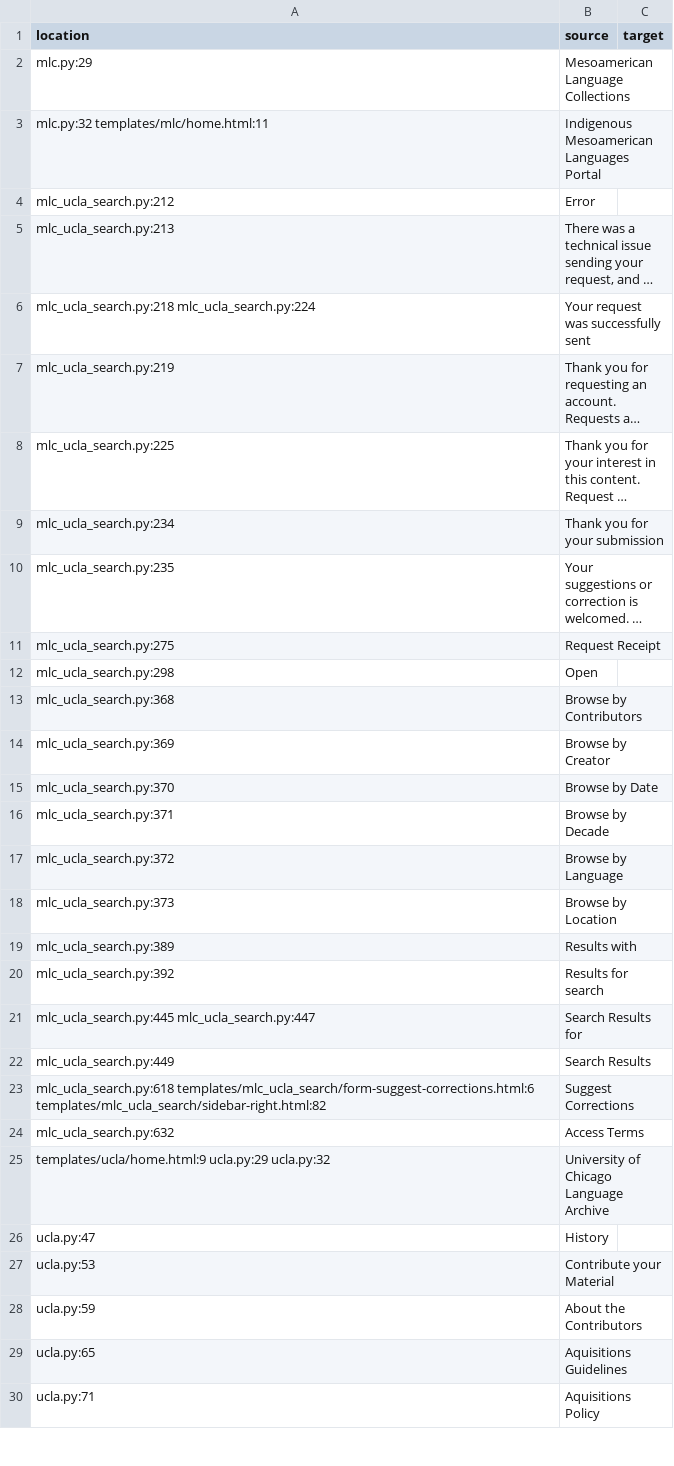
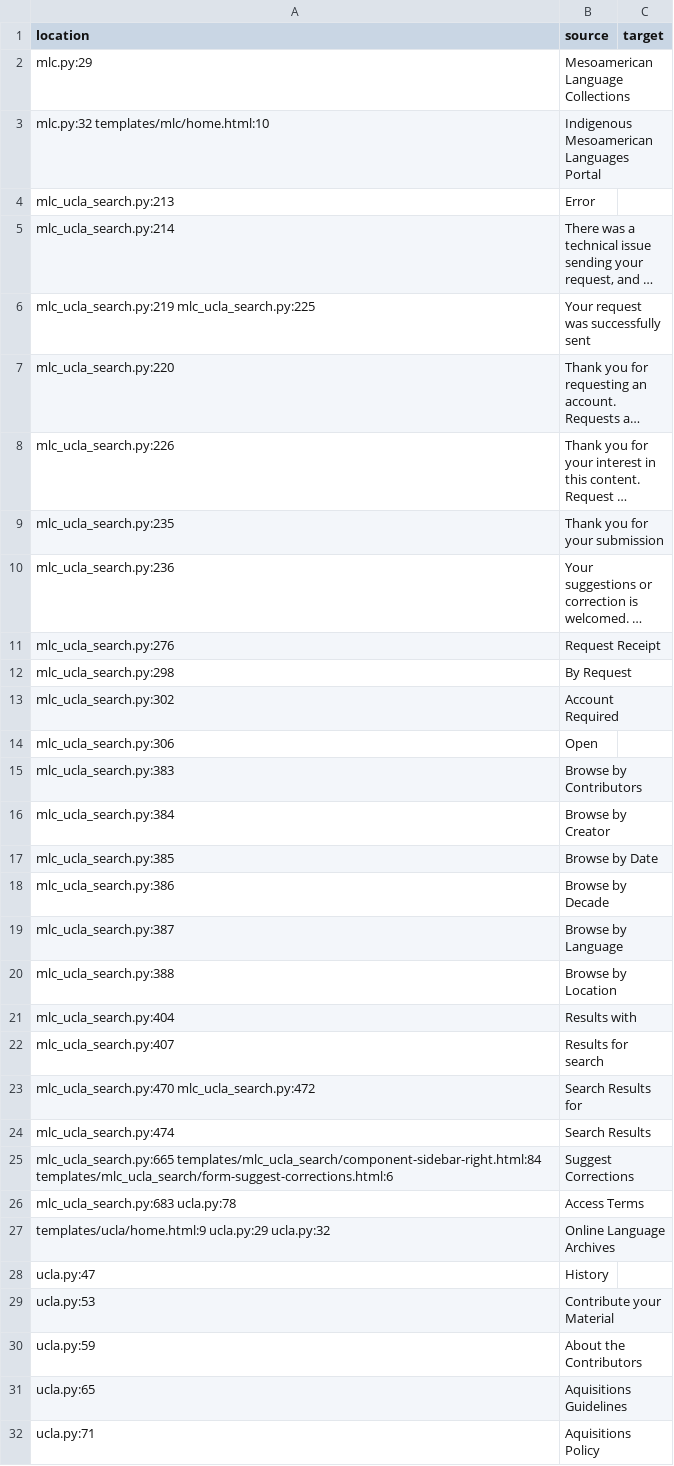
Before and after one commit to uchicago-library/mlc_ucla, a CSV file: translations-csv/messages-to-translate.csv, drawn as a sheet; only a part is shown; long unchanged cells end in …; addresses are those after the commit; the diff covers the shown part only; the diff names each change by its address in the sheet, - before the commit and + after, or states it on an @@ line.

```diff
--- a/translations-csv/messages-to-translate.csv
+++ b/translations-csv/messages-to-translate.csv
-A3 (location): mlc.py:32 templates/mlc/home.html:11
+A3 (location): mlc.py:32 templates/mlc/home.html:10
-A4 (location): mlc_ucla_search.py:212
+A4 (location): mlc_ucla_search.py:213
-A5 (location): mlc_ucla_search.py:213
+A5 (location): mlc_ucla_search.py:214
-A6 (location): mlc_ucla_search.py:218 mlc_ucla_search.py:224
+A6 (location): mlc_ucla_search.py:219 mlc_ucla_search.py:225
-A7 (location): mlc_ucla_search.py:219
+A7 (location): mlc_ucla_search.py:220
-A8 (location): mlc_ucla_search.py:225
+A8 (location): mlc_ucla_search.py:226
-A9 (location): mlc_ucla_search.py:234
+A9 (location): mlc_ucla_search.py:235
-A10 (location): mlc_ucla_search.py:235
+A10 (location): mlc_ucla_search.py:236
-A11 (location): mlc_ucla_search.py:275
+A11 (location): mlc_ucla_search.py:276
-B12 (source): Open
+B12 (source): By Request
+row 13: mlc_ucla_search.py:302 | Account Required
+row 14: mlc_ucla_search.py:306 | Open
-A15 (location): mlc_ucla_search.py:368
+A15 (location): mlc_ucla_search.py:383
-A16 (location): mlc_ucla_search.py:369
+A16 (location): mlc_ucla_search.py:384
-A17 (location): mlc_ucla_search.py:370
+A17 (location): mlc_ucla_search.py:385
-A18 (location): mlc_ucla_search.py:371
+A18 (location): mlc_ucla_search.py:386
-A19 (location): mlc_ucla_search.py:372
+A19 (location): mlc_ucla_search.py:387
-A20 (location): mlc_ucla_search.py:373
+A20 (location): mlc_ucla_search.py:388
-A21 (location): mlc_ucla_search.py:389
+A21 (location): mlc_ucla_search.py:404
-A22 (location): mlc_ucla_search.py:392
+A22 (location): mlc_ucla_search.py:407
-A23 (location): mlc_ucla_search.py:445 mlc_ucla_search.py:447
+A23 (location): mlc_ucla_search.py:470 mlc_ucla_search.py:472
-A24 (location): mlc_ucla_search.py:449
+A24 (location): mlc_ucla_search.py:474
-A25 (location): mlc_ucla_search.py:618 templates/mlc_ucla_search/form-suggest-corrections.html:6 templates/mlc_ucla_search/sidebar-right.html:82
+A25 (location): mlc_ucla_search.py:665 templates/mlc_ucla_search/component-sidebar-right.html:84 templates/mlc_ucla_search/form-suggest-corrections.html:6
-A26 (location): mlc_ucla_search.py:632
+A26 (location): mlc_ucla_search.py:683 ucla.py:78
-B27 (source): University of Chicago Language Archive
+B27 (source): Online Language Archives
```
Also changed, not shown: 28 added rows, 32 removed rows and 35 edited cells elsewhere in this file, translations-csv/messages-translated.csv, 3 other files.
